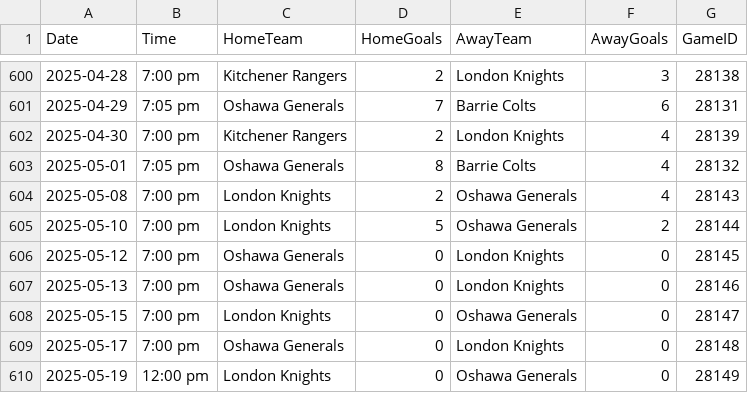
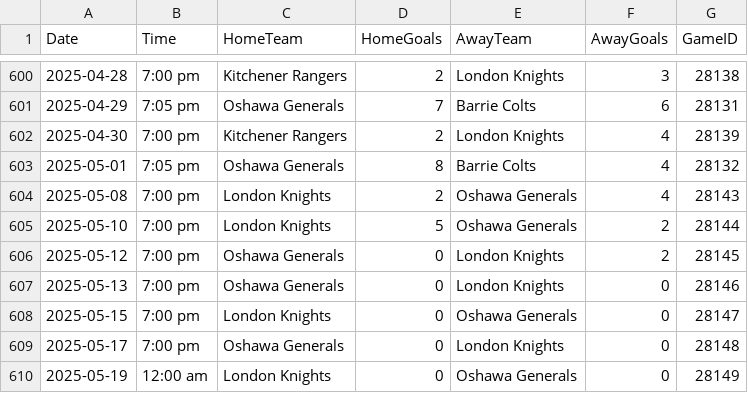
Before and after one commit to NoahCornish/ohlpredictor, a CSV file: docs/OHL_SCHEDULE/OHL_Schedule_2024_2025.csv, drawn as a sheet; only a part is shown, gaps mark what is left out.

```diff
--- a/docs/OHL_SCHEDULE/OHL_Schedule_2024_2025.csv
+++ b/docs/OHL_SCHEDULE/OHL_Schedule_2024_2025.csv
@@ -605,3 +605,3 @@ Date,Time,HomeTeam,HomeGoals,AwayTeam,AwayGoals,GameID
 2025-05-10,7:00 pm,London Knights,5,Oshawa Generals,2,28144
-2025-05-12,7:00 pm,Oshawa Generals,0,London Knights,0,28145
+2025-05-12,7:00 pm,Oshawa Generals,0,London Knights,2,28145
 2025-05-13,7:00 pm,Oshawa Generals,0,London Knights,0,28146
@@ -609,2 +609,2 @@ Date,Time,HomeTeam,HomeGoals,AwayTeam,AwayGoals,GameID
 2025-05-17,7:00 pm,Oshawa Generals,0,London Knights,0,28148
-2025-05-19,12:00 pm,London Knights,0,Oshawa Generals,0,28149
+2025-05-19,12:00 am,London Knights,0,Oshawa Generals,0,28149
```
Also changed, not shown: 14 other files.
